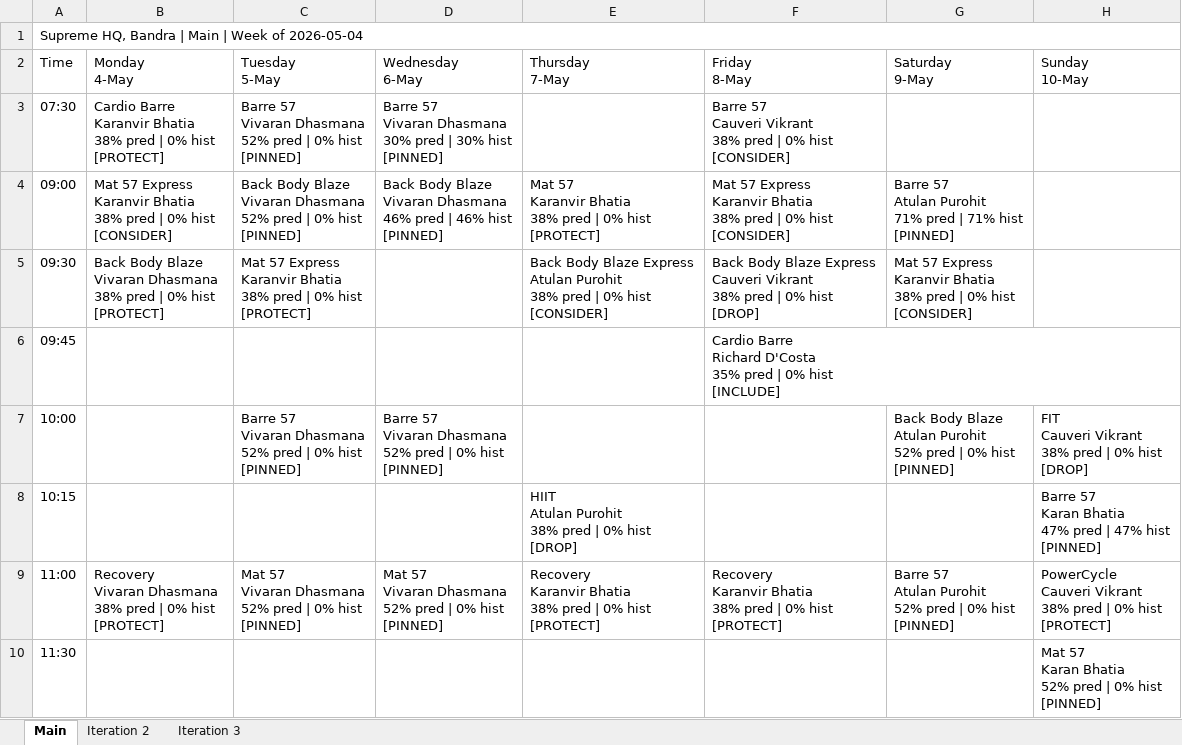
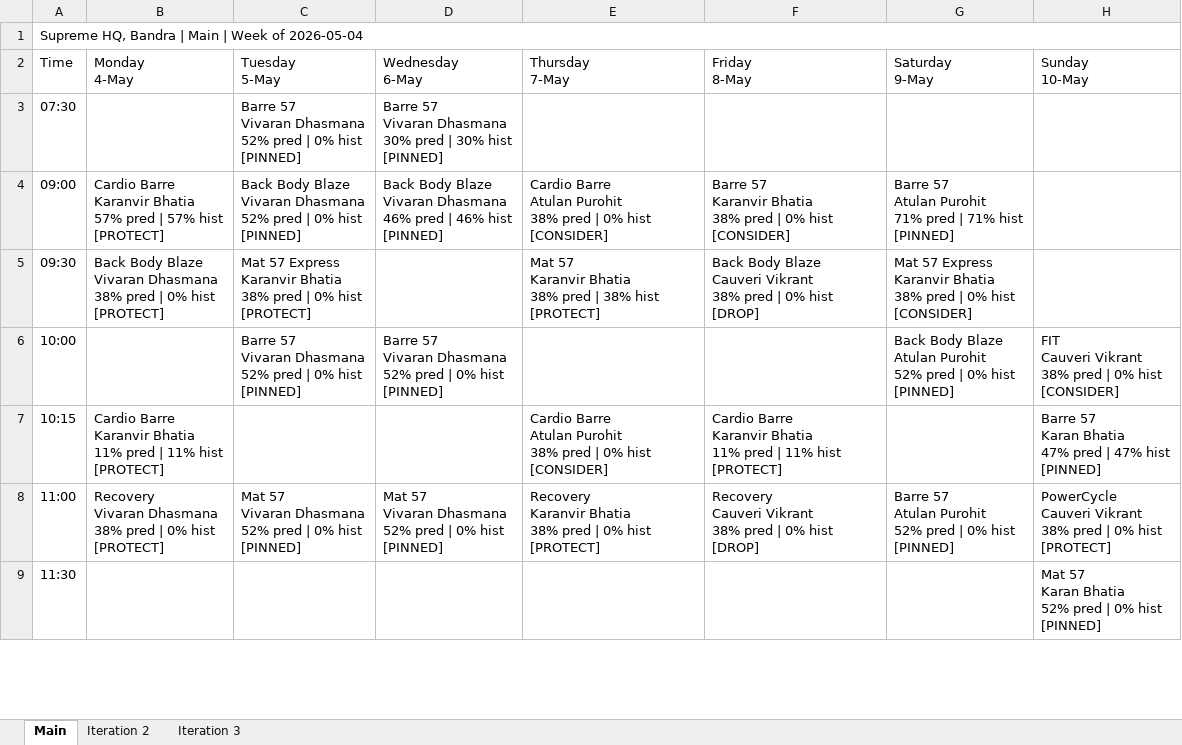
Before and after one commit to Jimmeey23/schedulling-assistant, an Excel workbook: outputs/schedule_supreme.xlsx, sheet Main, drawn as a sheet; only a part is shown; values as stored, in another font and other column widths than the file's, no cell formats; removed rows and columns are numbered as before the commit, all else as after; ↵ is a line break in a cell; the diff covers the shown part only; the diff names each change by its address in the sheet, - before the commit and + after, or states it on an @@ line.

```diff
--- a/outputs/schedule_supreme.xlsx (sheet Main)
+++ b/outputs/schedule_supreme.xlsx (sheet Main)
-B3 (Monday 4-May): Cardio Barre ↵ Karanvir Bhatia ↵ 38% pred | 0% hist ↵ [PROTECT]
+B3 (Monday 4-May): (empty)
-F3 (Friday 8-May): Barre 57 ↵ Cauveri Vikrant ↵ 38% pred | 0% hist ↵ [CONSIDER]
+F3 (Friday 8-May): (empty)
-B4 (Monday 4-May): Mat 57 Express ↵ Karanvir Bhatia ↵ 38% pred | 0% hist ↵ [CONSIDER]
+B4 (Monday 4-May): Cardio Barre ↵ Karanvir Bhatia ↵ 57% pred | 57% hist ↵ [PROTECT]
-E4 (Thursday 7-May): Mat 57 ↵ Karanvir Bhatia ↵ 38% pred | 0% hist ↵ [PROTECT]
+E4 (Thursday 7-May): Cardio Barre ↵ Atulan Purohit ↵ 38% pred | 0% hist ↵ [CONSIDER]
-F4 (Friday 8-May): Mat 57 Express ↵ Karanvir Bhatia…
+F4 (Friday 8-May): Barre 57 ↵ Karanvir Bhatia…
-E5 (Thursday 7-May): Back Body Blaze Express ↵ Atulan Purohit ↵ 38% pred | 0% hist ↵ [CONSIDER]
+E5 (Thursday 7-May): Mat 57 ↵ Karanvir Bhatia ↵ 38% pred | 38% hist ↵ [PROTECT]
-F5 (Friday 8-May): …Body Blaze Express ↵ Cauveri Vikrant…
+F5 (Friday 8-May): …Body Blaze ↵ Cauveri Vikrant…
-row 6: 09:45 |  |  |  |  | Cardio Barre ↵ Richard D'Costa ↵ 35% pred | 0% hist ↵ [INCLUDE]
-H6 (Sunday 10-May): …0% hist ↵ [DROP]
+H6 (Sunday 10-May): …0% hist ↵ [CONSIDER]
-B7 (Monday 4-May): (empty)
+B7 (Monday 4-May): Cardio Barre ↵ Karanvir Bhatia ↵ 11% pred | 11% hist ↵ [PROTECT]
-E7 (Thursday 7-May): HIIT ↵ Atulan Purohit ↵ 38% pred | 0% hist ↵ [DROP]
+E7 (Thursday 7-May): Cardio Barre ↵ Atulan Purohit ↵ 38% pred | 0% hist ↵ [CONSIDER]
-F7 (Friday 8-May): (empty)
+F7 (Friday 8-May): Cardio Barre ↵ Karanvir Bhatia ↵ 11% pred | 11% hist ↵ [PROTECT]
-F8 (Friday 8-May): Recovery ↵ Karanvir Bhatia ↵ 38% pred | 0% hist ↵ [PROTECT]
+F8 (Friday 8-May): Recovery ↵ Cauveri Vikrant ↵ 38% pred | 0% hist ↵ [DROP]
```
Also changed, not shown: 17 edited cells elsewhere in this sheet, sheet Iteration 2, sheet Iteration 3, cell formats, outputs/schedule_kenkere.xlsx, outputs/schedule_kwality.xlsx, 13 other files.
